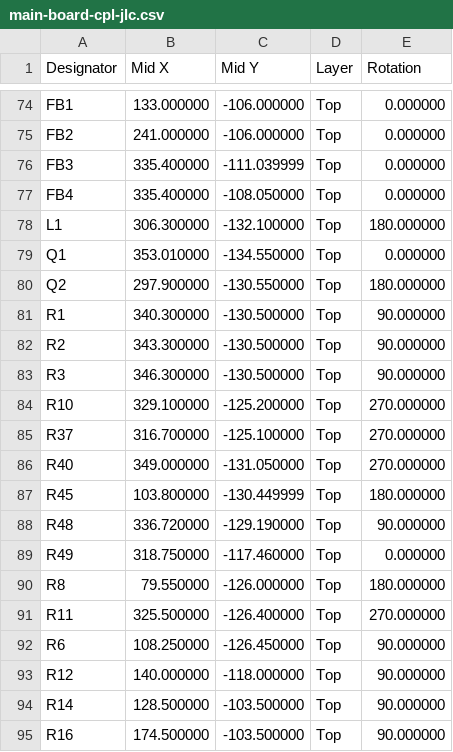
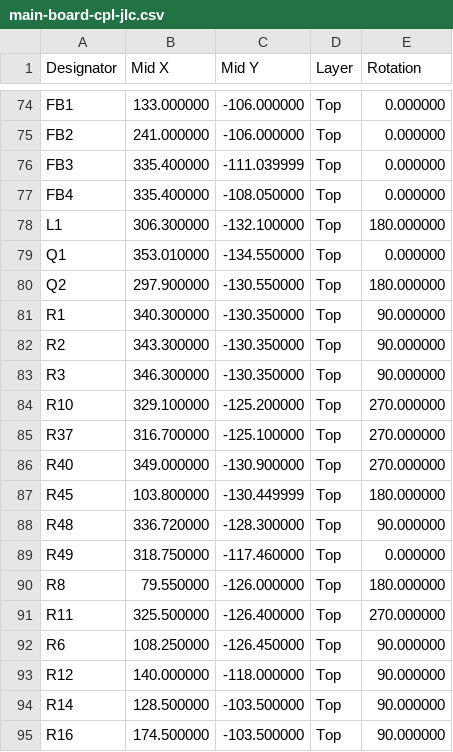
Before and after one commit to jeffmhopkins/Woody, a CSV file: hardware/boards/main-board/fab/main-board-cpl-jlc.csv, drawn as a sheet; only a part is shown, gaps mark what is left out.

```diff
--- a/hardware/boards/main-board/fab/main-board-cpl-jlc.csv
+++ b/hardware/boards/main-board/fab/main-board-cpl-jlc.csv
@@ -80,10 +80,10 @@ Q1,353.010000,-134.550000,Top,0.000000
 Q2,297.900000,-130.550000,Top,180.000000
-R1,340.300000,-130.500000,Top,90.000000
-R2,343.300000,-130.500000,Top,90.000000
-R3,346.300000,-130.500000,Top,90.000000
+R1,340.300000,-130.350000,Top,90.000000
+R2,343.300000,-130.350000,Top,90.000000
+R3,346.300000,-130.350000,Top,90.000000
 R10,329.100000,-125.200000,Top,270.000000
 R37,316.700000,-125.100000,Top,270.000000
-R40,349.000000,-131.050000,Top,270.000000
+R40,349.000000,-130.900000,Top,270.000000
 R45,103.800000,-130.449999,Top,180.000000
-R48,336.720000,-129.190000,Top,90.000000
+R48,336.720000,-128.300000,Top,90.000000
 R49,318.750000,-117.460000,Top,0.000000
```
Also changed, not shown: hardware/SHEETS.csv, hardware/boards/main-board/fab/main-board-pos.csv, 26 other files.
